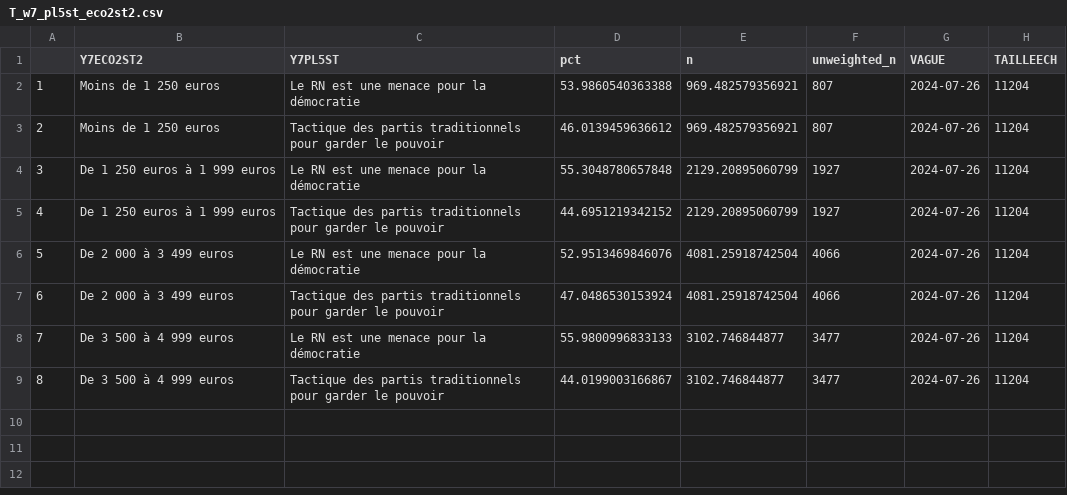
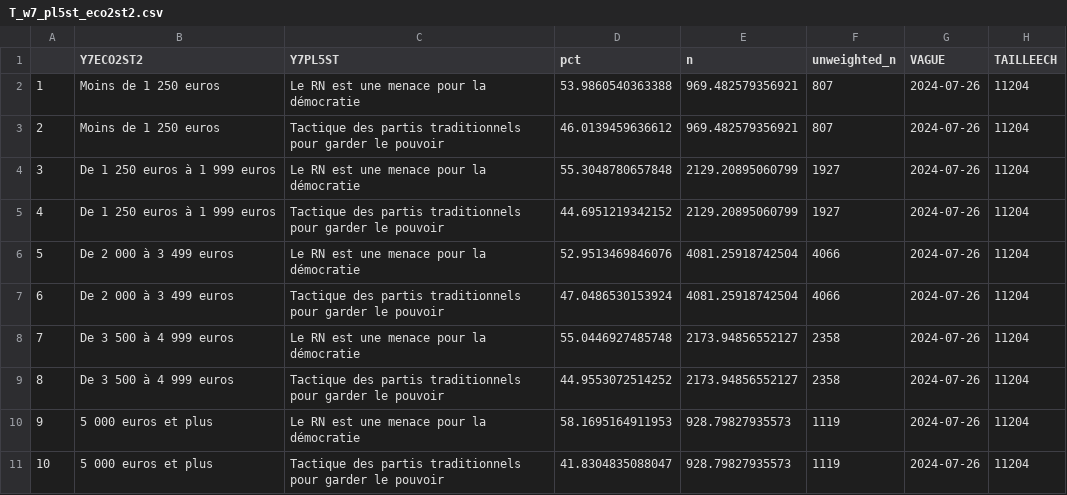
Before and after one commit to CEVIPOF/shiny_europe, a CSV file: data/T_w7_pl5st_eco2st2.csv, drawn as a sheet.

```diff
--- a/data/T_w7_pl5st_eco2st2.csv
+++ b/data/T_w7_pl5st_eco2st2.csv
@@ -7,3 +7,5 @@
 "6","De 2 000 à 3 499 euros","Tactique des partis traditionnels pour garder le pouvoir",47.0486530153924,4081.25918742504,4066,"2024-07-26",11204
-"7","De 3 500 à 4 999 euros","Le RN est une menace pour la démocratie",55.9800996833133,3102.746844877,3477,"2024-07-26",11204
-"8","De 3 500 à 4 999 euros","Tactique des partis traditionnels pour garder le pouvoir",44.0199003166867,3102.746844877,3477,"2024-07-26",11204
+"7","De 3 500 à 4 999 euros","Le RN est une menace pour la démocratie",55.0446927485748,2173.94856552127,2358,"2024-07-26",11204
+"8","De 3 500 à 4 999 euros","Tactique des partis traditionnels pour garder le pouvoir",44.9553072514252,2173.94856552127,2358,"2024-07-26",11204
+"9","5 000 euros et plus","Le RN est une menace pour la démocratie",58.1695164911953,928.79827935573,1119,"2024-07-26",11204
+"10","5 000 euros et plus","Tactique des partis traditionnels pour garder le pouvoir",41.8304835088047,928.79827935573,1119,"2024-07-26",11204
```
Also changed, not shown: data/T_w6_enjeurst_0_eco2st2.csv, data/T_w6_parteu24st_eco2st2.csv, 31 other files.
